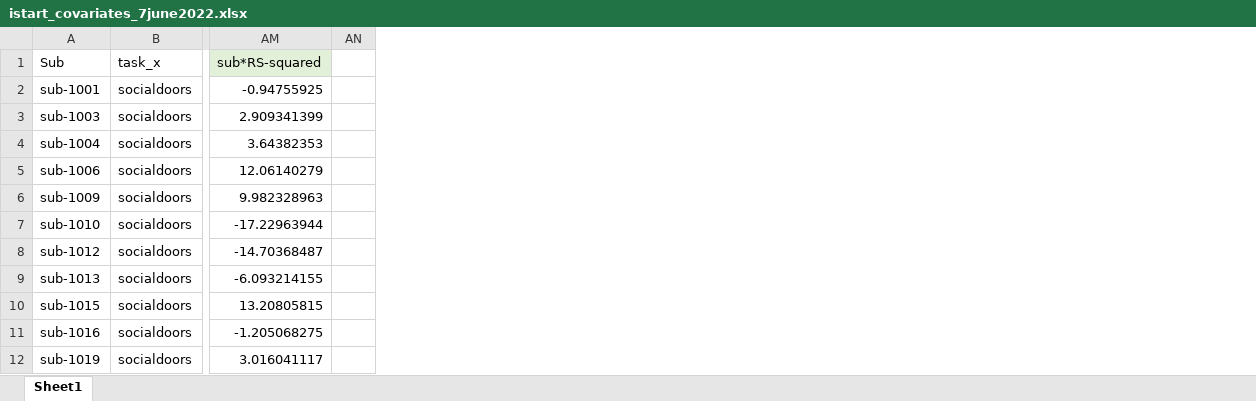
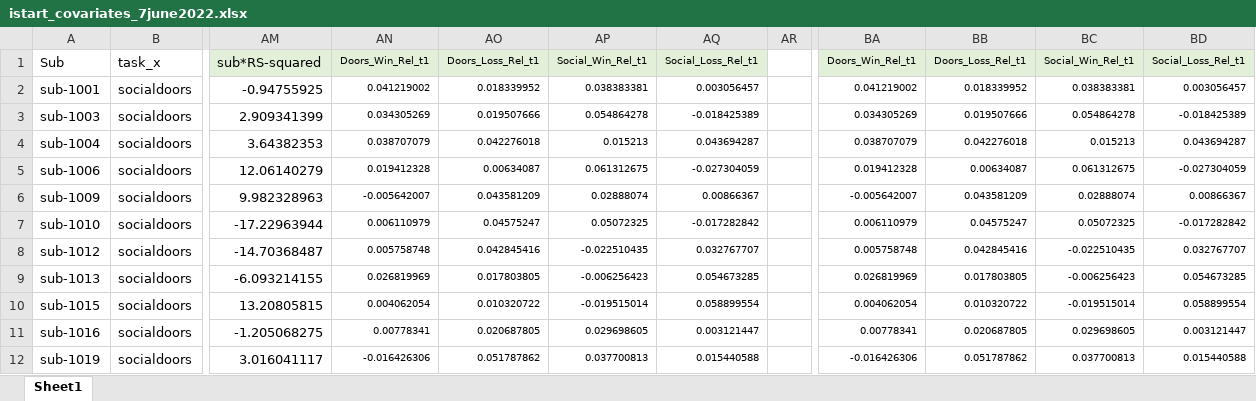
Before and after one commit to DVS-Lab/istart-socdoors, an Excel workbook: derivatives/covariates/istart_covariates_7june2022.xlsx, sheet Sheet1, drawn as a sheet; only a part is shown, gaps mark what is left out; values as stored, in another font and other column widths than the file's, no borders; the diff names each change by its address in the sheet, - before the commit and + after, or states it on an @@ line.

Commit message:
Update istart_covariates_7june2022.xlsx

```diff
--- a/derivatives/covariates/istart_covariates_7june2022.xlsx (sheet Sheet1)
+++ b/derivatives/covariates/istart_covariates_7june2022.xlsx (sheet Sheet1)
+column AN, rows 1-12: Doors_Win_Rel_t1 | 0.041219002 | 0.034305269 | 0.038707079 | 0.019412328 | -0.005642007 | 0.006110979 | 0.005758748 | 0.026819969 | 0.004062054 | 0.00778341 | -0.016426306
+column AO, rows 1-12: Doors_Loss_Rel_t1 | 0.018339952 | 0.019507666 | 0.042276018 | 0.00634087 | 0.043581209 | 0.04575247 | 0.042845416 | 0.017803805 | 0.010320722 | 0.020687805 | 0.051787862
+column AP, rows 1-12: Social_Win_Rel_t1 | 0.038383381 | 0.054864278 | 0.015213 | 0.061312675 | 0.02888074 | 0.05072325 | -0.022510435 | -0.006256423 | -0.019515014 | 0.029698605 | 0.037700813
+column AQ, rows 1-12: Social_Loss_Rel_t1 | 0.003056457 | -0.018425389 | 0.043694287 | -0.027304059 | 0.00866367 | -0.017282842 | 0.032767707 | 0.054673285 | 0.058899554 | 0.003121447 | 0.015440588
+column BA, rows 1-12: Doors_Win_Rel_t1 | 0.041219002 | 0.034305269 | 0.038707079 | 0.019412328 | -0.005642007 | 0.006110979 | 0.005758748 | 0.026819969 | 0.004062054 | 0.00778341 | -0.016426306
+column BB, rows 1-12: Doors_Loss_Rel_t1 | 0.018339952 | 0.019507666 | 0.042276018 | 0.00634087 | 0.043581209 | 0.04575247 | 0.042845416 | 0.017803805 | 0.010320722 | 0.020687805 | 0.051787862
+column BC, rows 1-12: Social_Win_Rel_t1 | 0.038383381 | 0.054864278 | 0.015213 | 0.061312675 | 0.02888074 | 0.05072325 | -0.022510435 | -0.006256423 | -0.019515014 | 0.029698605 | 0.037700813
+column BD, rows 1-12: Social_Loss_Rel_t1 | 0.003056457 | -0.018425389 | 0.043694287 | -0.027304059 | 0.00866367 | -0.017282842 | 0.032767707 | 0.054673285 | 0.058899554 | 0.003121447 | 0.015440588
```
Also changed, not shown: formulas that keep their value.
